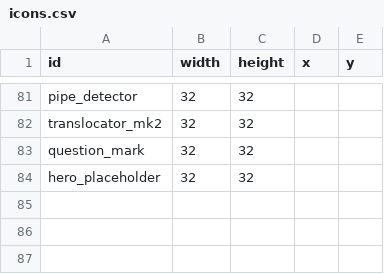
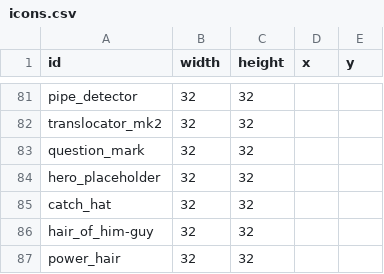
Before and after one commit to SupraGamesCommunity/map-sl, a CSV file: data/icons.csv, drawn as a sheet; only a part is shown, gaps mark what is left out; the diff names each change by its address in the sheet, - before the commit and + after, or states it on an @@ line.

Commit message:
Added three hero icons

```diff
--- a/data/icons.csv
+++ b/data/icons.csv
+row 85: catch_hat | 32 | 32
+row 86: hair_of_him-guy | 32 | 32
+row 87: power_hair | 32 | 32
```
Also changed, not shown: data/collectables.csv.
